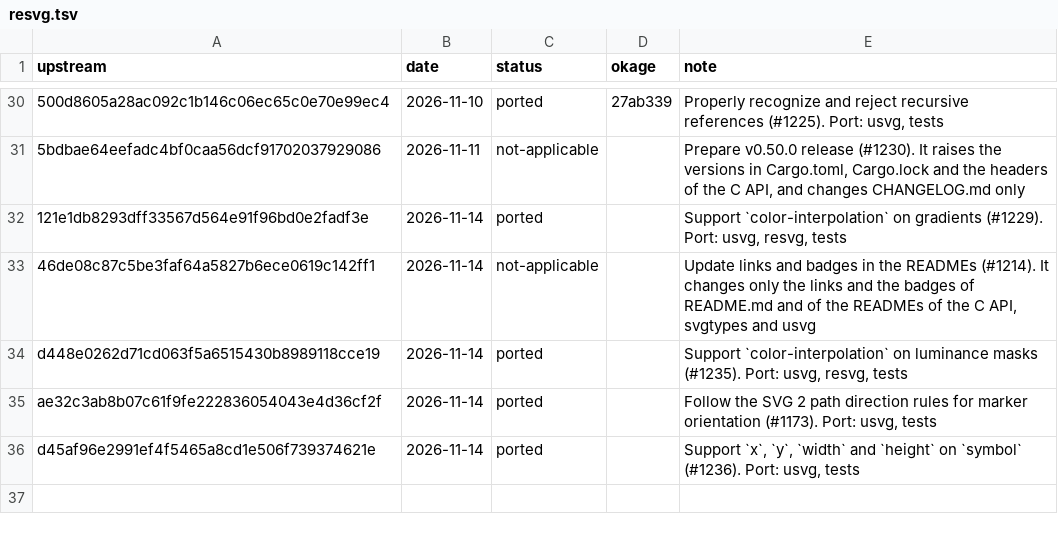
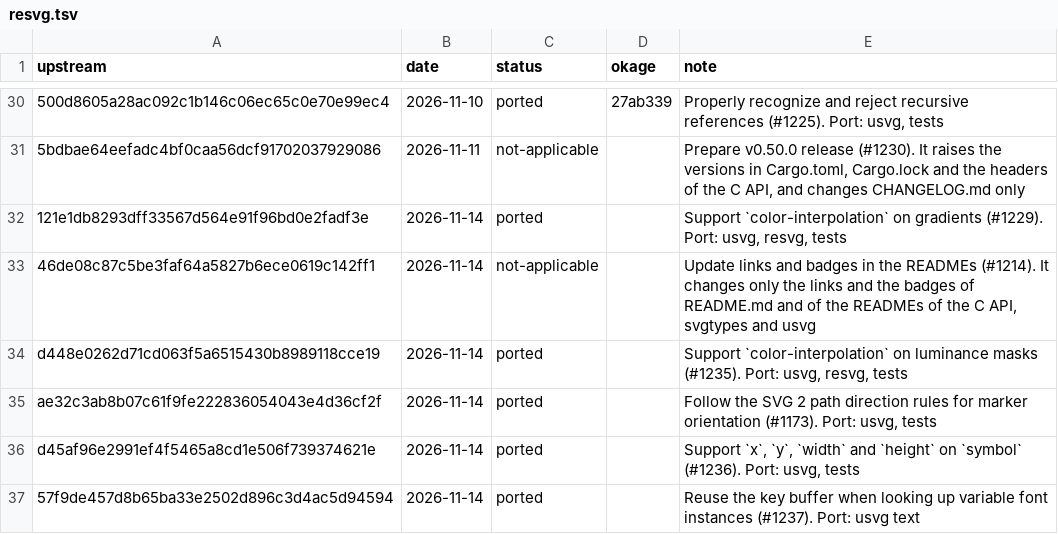
Before and after one commit to xo/okage, a TSV file: docs/upstream/resvg.tsv, drawn as a sheet; only a part is shown, gaps mark what is left out; the diff names each change by its address in the sheet, - before the commit and + after, or states it on an @@ line.

```diff
--- a/docs/upstream/resvg.tsv
+++ b/docs/upstream/resvg.tsv
+row 37: 57f9de457d8b65ba33e2502d896c3d4ac5d94594 | 2026-11-14 | ported |  | Reuse the key buffer when looking up variable font instances (#1237). Port: usvg text
```
Also changed, not shown: docs/upstream/upstreams.tsv, 3 other files.
